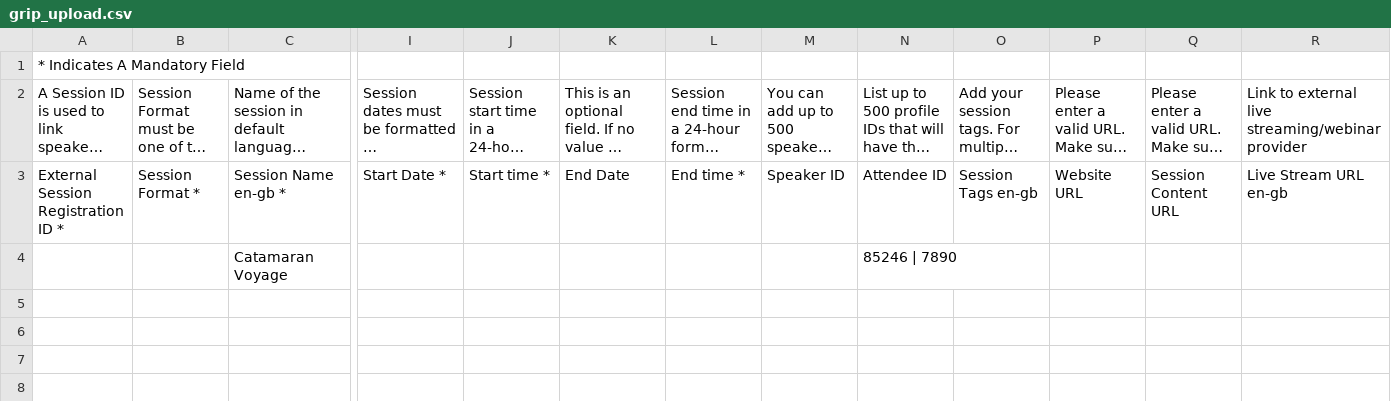
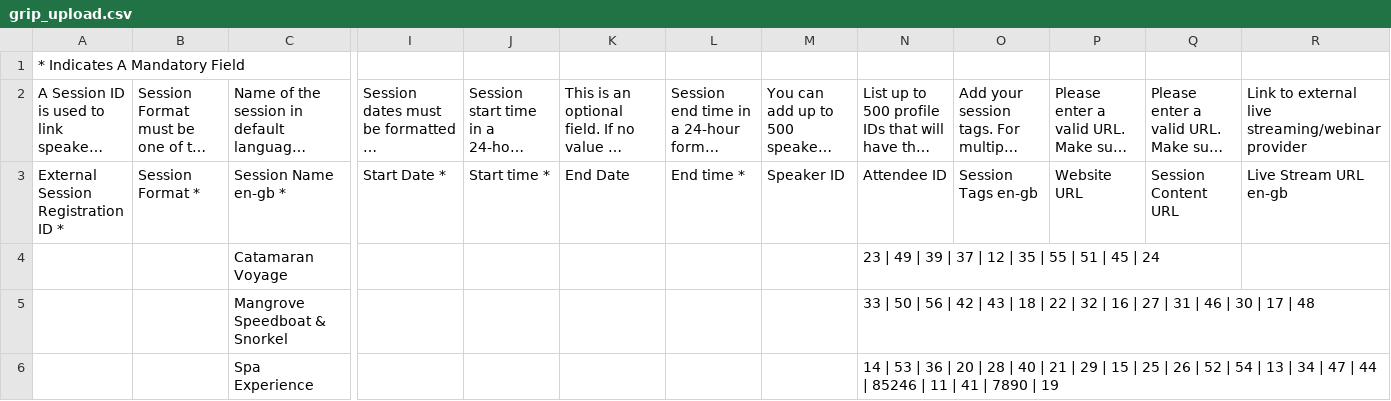
Before and after one commit to Worldwide-Events/Activity-Allocation-Programme, a CSV file: temp_data/grip_upload.csv, drawn as a sheet; only a part is shown, gaps mark what is left out; long unchanged cells end in …; rows hold the shown columns only; the diff names each change by its address in the sheet, - before the commit and + after, or states it on an @@ line.

```diff
--- a/temp_data/grip_upload.csv
+++ b/temp_data/grip_upload.csv
-N4: 85246 | 7890
+N4: 23 | 49 | 39 | 37 | 12 | 35 | 55 | 51 | 45 | 24
+row 5:  |  | Mangrove Speedboat & Snorkel |  |  |  |  |  | 33 | 50 | 56 | 42 | 43 | 18 | 22 | 32 | 16 | 27 | 31 | 46 | 30 | 17 | 48
+row 6:  |  | Spa Experience |  |  |  |  |  | 14 | 53 | 36 | 20 | 28 | 40 | 21 | 29 | 15 | 25 | 26 | 52 | 54 | 13 | 34 | 47 | 44 | 85246 | 11 | 41 | 7890 | 19
```
Also changed, not shown: dist/main.app/Contents/MacOS/temp_data/assigned_users.csv, dist/main.app/Contents/MacOS/temp_data/grip_upload.csv, 15 other files.
